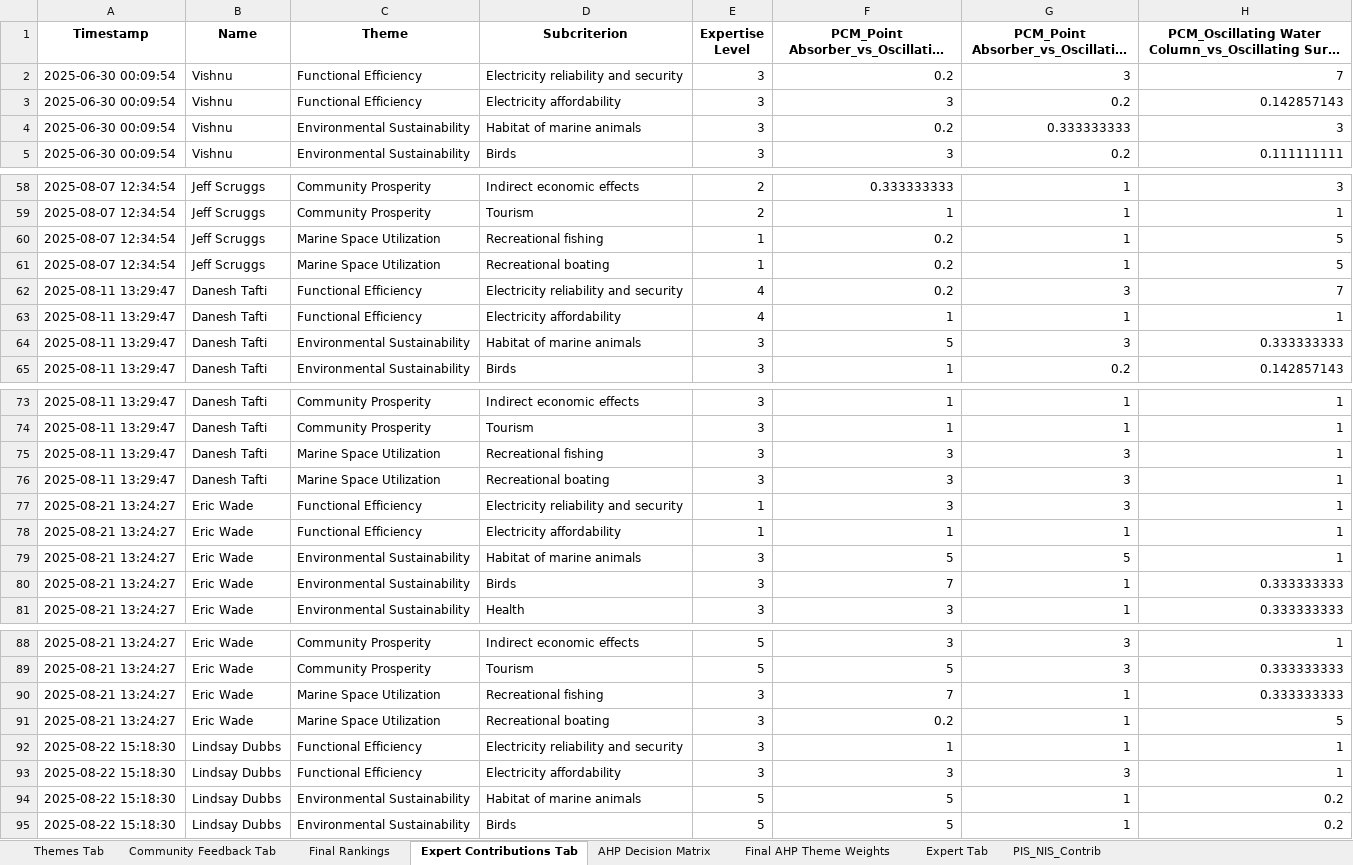
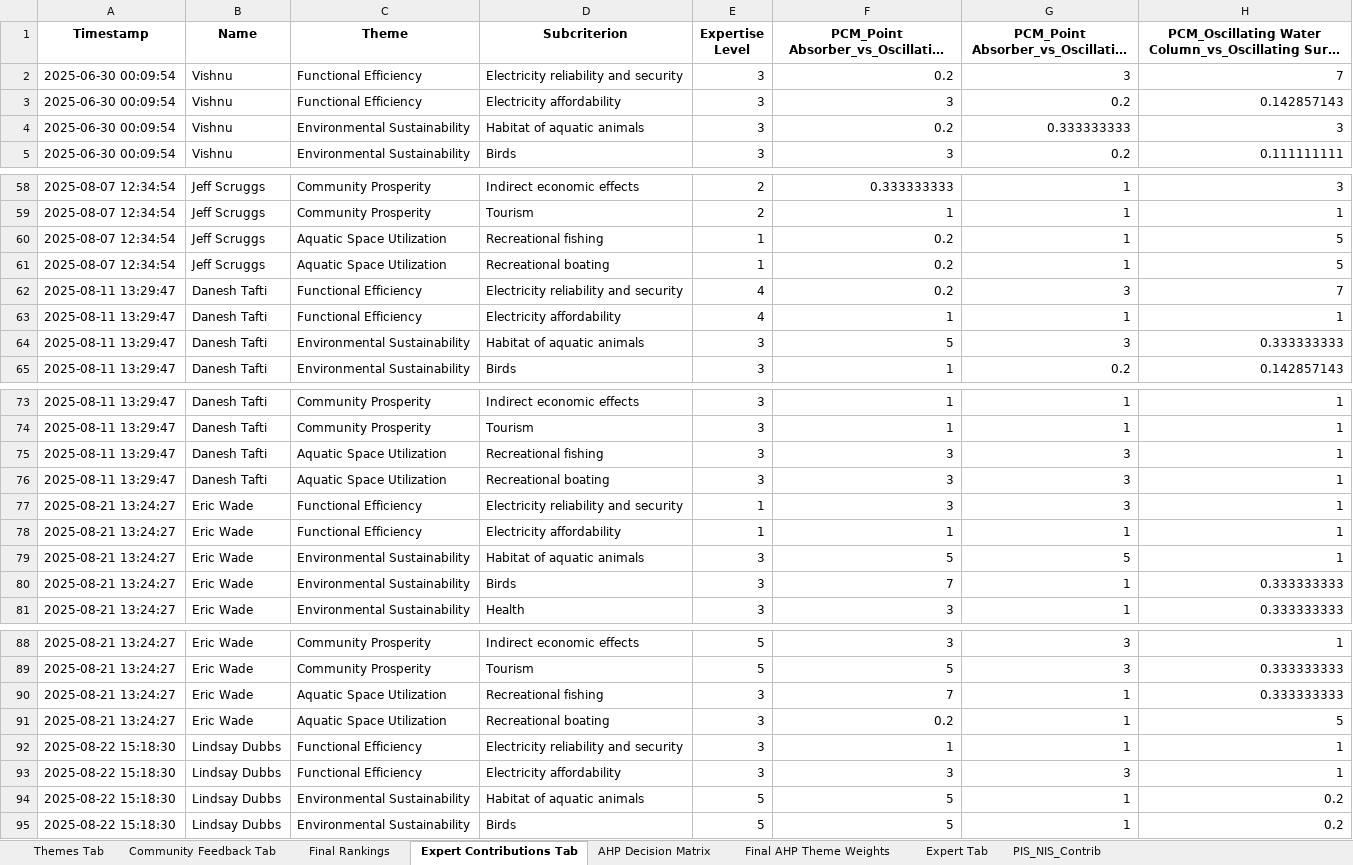
Before and after one commit to vishnu-vs-umich/WEC-Convergence-Work, an Excel workbook: streamlit_wec_full_app_repo/bluechoice_data.xlsx, sheet Expert Contributions Tab, drawn as a sheet; only a part is shown, gaps mark what is left out; long unchanged cells end in …; values as stored, in another font and other column widths than the file's, no borders; the diff covers the shown part only; the diff names each change by its address in the sheet, - before the commit and + after, or states it on an @@ line.

Commit message:
marine changed to aquatic

```diff
--- a/streamlit_wec_full_app_repo/bluechoice_data.xlsx (sheet Expert Contributions Tab)
+++ b/streamlit_wec_full_app_repo/bluechoice_data.xlsx (sheet Expert Contributions Tab)
-D4 (Subcriterion): Habitat of marine animals
+D4 (Subcriterion): Habitat of aquatic animals
-C60:C61 (Theme): Marine Space Utilization
+C60:C61 (Theme): Aquatic Space Utilization
-D64 (Subcriterion): Habitat of marine animals
+D64 (Subcriterion): Habitat of aquatic animals
-C75:C76 (Theme): Marine Space Utilization
+C75:C76 (Theme): Aquatic Space Utilization
-D79 (Subcriterion): Habitat of marine animals
+D79 (Subcriterion): Habitat of aquatic animals
-C90:C91 (Theme): Marine Space Utilization
+C90:C91 (Theme): Aquatic Space Utilization
-D94 (Subcriterion): Habitat of marine animals
+D94 (Subcriterion): Habitat of aquatic animals
```
Also changed, not shown: 11 edited cells elsewhere in this sheet, sheet PIS_NIS_Contrib, sheet Final AHP Theme Weights, sheet Themes Tab, sheet AHP Decision Matrix, sheet Community Feedback Tab, streamlit_wec_full_app_repo/BI_Preliminary_Survey.xlsx, 1 other file.
